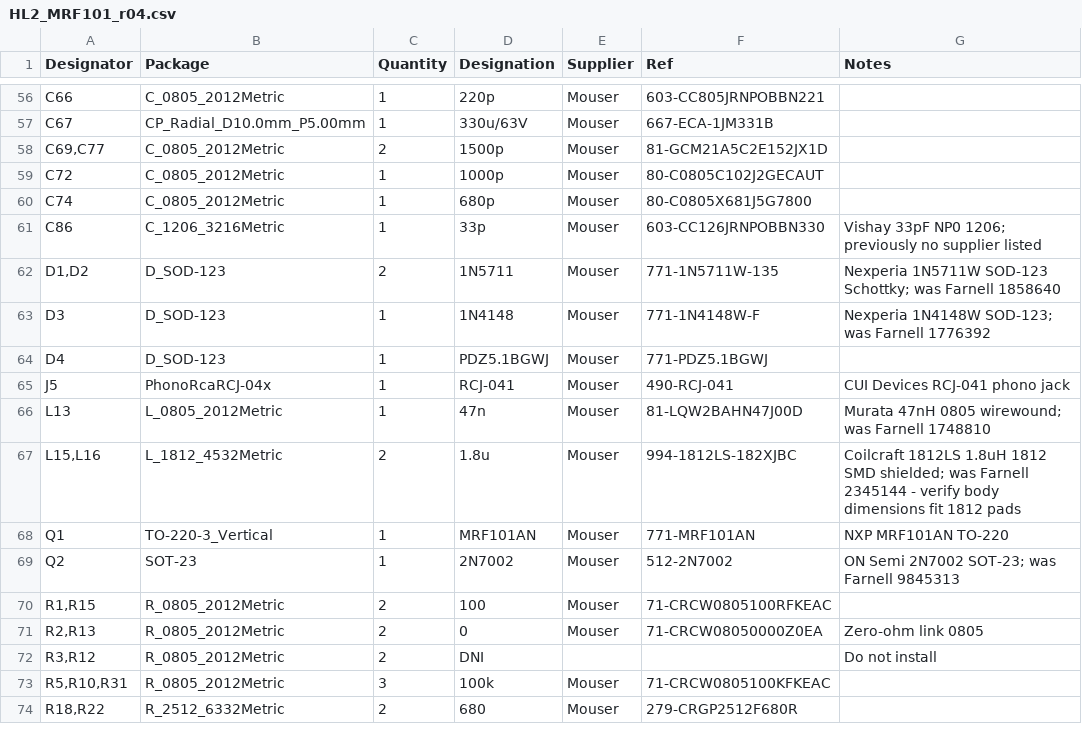
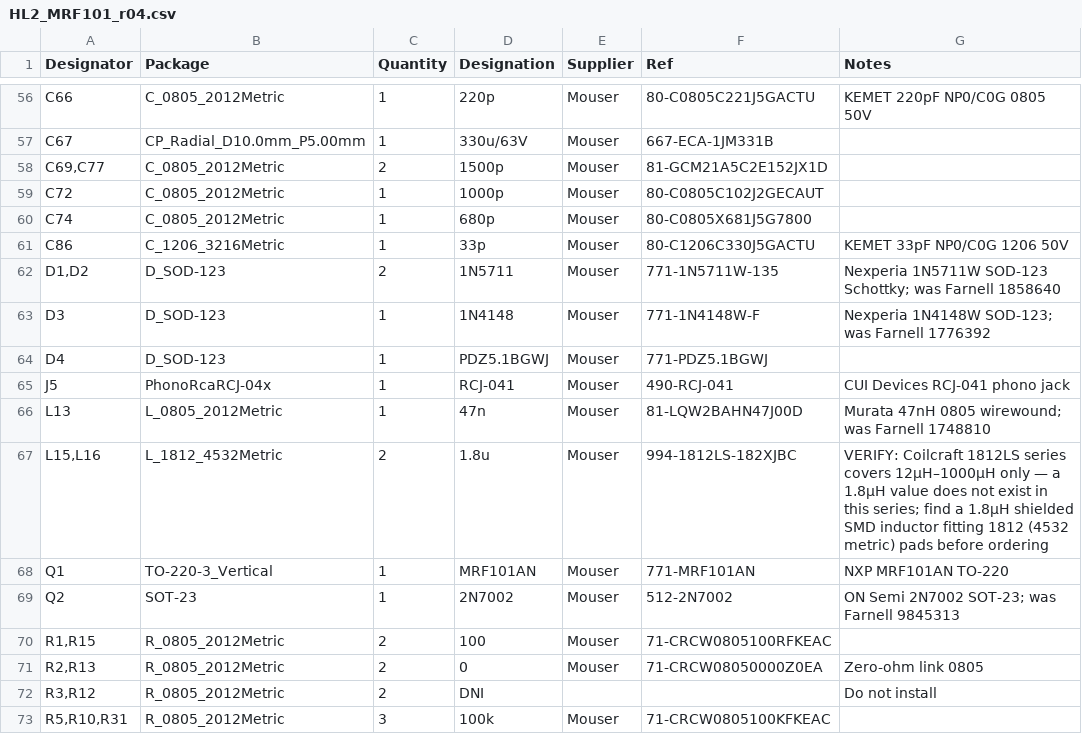
Before and after one commit to shanebou2018/HL2-MRF101-update-, a CSV file: bom/HL2_MRF101_r04.csv, drawn as a sheet; only a part is shown, gaps mark what is left out; the shorter side is filled out with more unchanged rows; the diff covers the shown part only; the diff names each change by its address in the sheet, - before the commit and + after, or states it on an @@ line.

```diff
--- a/bom/HL2_MRF101_r04.csv
+++ b/bom/HL2_MRF101_r04.csv
-F56 (Ref): 603-CC805JRNPOBBN221
+F56 (Ref): 80-C0805C221J5GACTU
-G56 (Notes): (empty)
+G56 (Notes): KEMET 220pF NP0/C0G 0805 50V
-F61 (Ref): 603-CC126JRNPOBBN330
+F61 (Ref): 80-C1206C330J5GACTU
-G61 (Notes): Vishay 33pF NP0 1206; previously no supplier listed
+G61 (Notes): KEMET 33pF NP0/C0G 1206 50V
-G67 (Notes): Coilcraft 1812LS 1.8uH 1812 SMD shielded; was Farnell 2345144 - verify body dimensions fit 1812 pads
+G67 (Notes): VERIFY: Coilcraft 1812LS series covers 12µH–1000µH only — a 1.8µH value does not exist in this series; find a 1.8µH shielded SMD inductor fitting 1812 (4532 metric) pads before ordering
```
Also changed, not shown: 31 edited cells elsewhere in this file, 1 other file.
